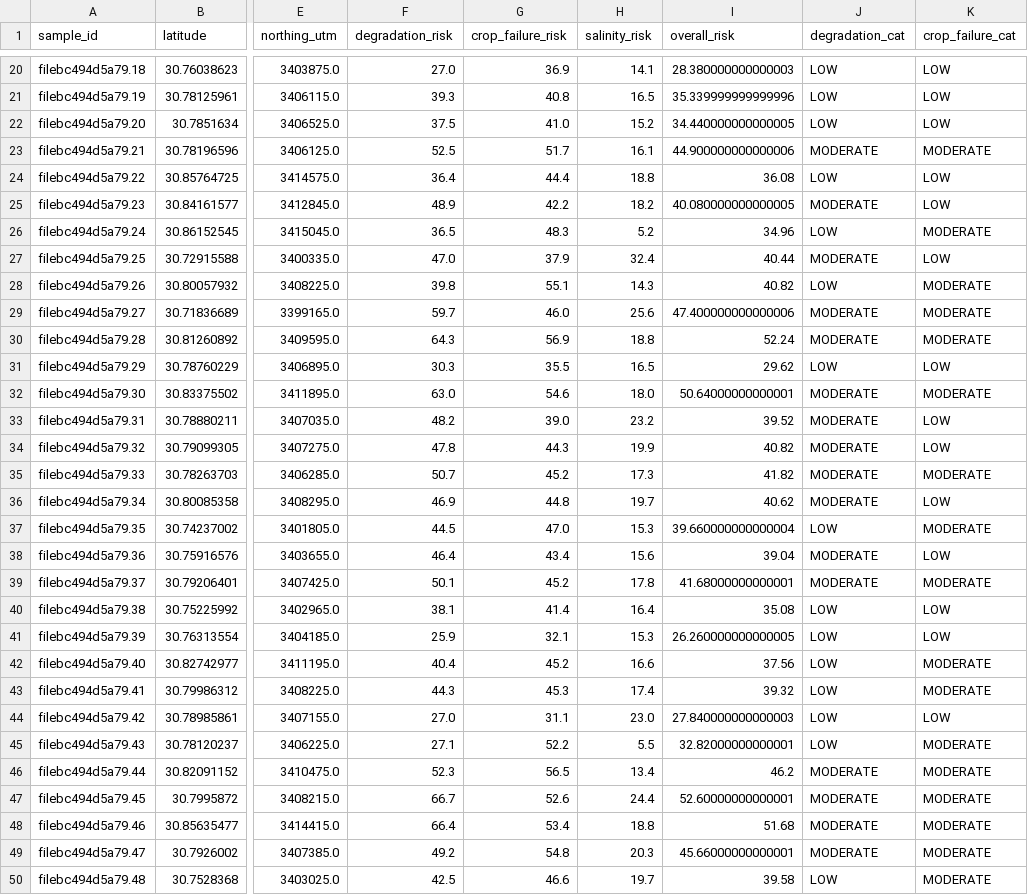
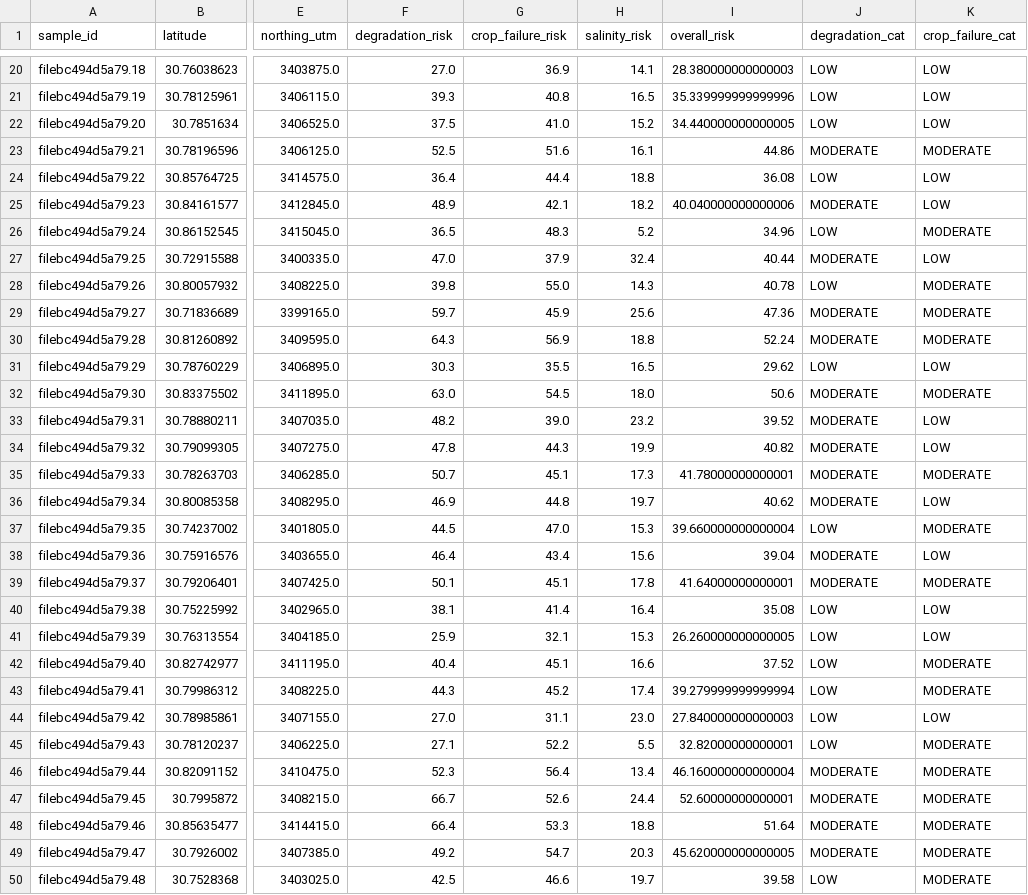
Before and after one commit to huntercraft8my-commits/khamanon-digital-twin, a CSV file: data/point_risk_scores.csv, drawn as a sheet; only a part is shown, gaps mark what is left out; the diff covers the shown part only; the diff names each change by its address in the sheet, - before the commit and + after, or states it on an @@ line.

```diff
--- a/data/point_risk_scores.csv
+++ b/data/point_risk_scores.csv
-G23 (crop_failure_risk): 51.7
+G23 (crop_failure_risk): 51.6
-I23 (overall_risk): 44.900000000000006
+I23 (overall_risk): 44.86
-G25 (crop_failure_risk): 42.2
+G25 (crop_failure_risk): 42.1
-I25 (overall_risk): 40.080000000000005
+I25 (overall_risk): 40.040000000000006
-G28 (crop_failure_risk): 55.1
+G28 (crop_failure_risk): 55.0
-I28 (overall_risk): 40.82
+I28 (overall_risk): 40.78
-G29 (crop_failure_risk): 46.0
+G29 (crop_failure_risk): 45.9
-I29 (overall_risk): 47.400000000000006
+I29 (overall_risk): 47.36
-G32 (crop_failure_risk): 54.6
+G32 (crop_failure_risk): 54.5
-I32 (overall_risk): 50.64000000000001
+I32 (overall_risk): 50.6
-G35 (crop_failure_risk): 45.2
+G35 (crop_failure_risk): 45.1
-I35 (overall_risk): 41.82
+I35 (overall_risk): 41.78000000000001
-G39 (crop_failure_risk): 45.2
+G39 (crop_failure_risk): 45.1
-I39 (overall_risk): 41.68000000000001
+I39 (overall_risk): 41.64000000000001
-G42 (crop_failure_risk): 45.2
+G42 (crop_failure_risk): 45.1
-I42 (overall_risk): 37.56
+I42 (overall_risk): 37.52
-G43 (crop_failure_risk): 45.3
+G43 (crop_failure_risk): 45.2
-I43 (overall_risk): 39.32
+I43 (overall_risk): 39.279999999999994
-G46 (crop_failure_risk): 56.5
+G46 (crop_failure_risk): 56.4
-I46 (overall_risk): 46.2
+I46 (overall_risk): 46.160000000000004
-G48 (crop_failure_risk): 53.4
+G48 (crop_failure_risk): 53.3
-I48 (overall_risk): 51.68
+I48 (overall_risk): 51.64
-G49 (crop_failure_risk): 54.8
+G49 (crop_failure_risk): 54.7
-I49 (overall_risk): 45.66000000000001
+I49 (overall_risk): 45.620000000000005
```
Also changed, not shown: 128 edited cells elsewhere in this file, data/satellite_log.csv, 4 other files.
